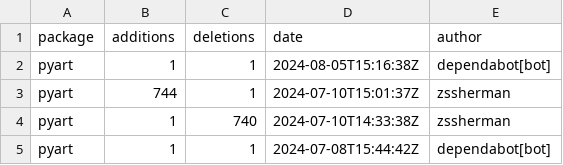
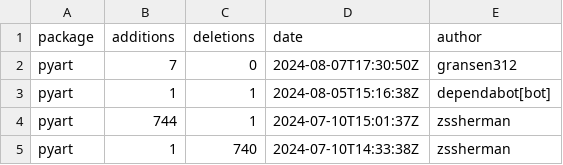
Before and after one commit to mgrover1/test-metrics, a CSV file: data/github_commits.csv, drawn as a sheet; only a part is shown; the shorter side is filled out with more unchanged rows.

```diff
--- a/data/github_commits.csv
+++ b/data/github_commits.csv
@@ -1,2 +1,3 @@
 package,additions,deletions,date,author
+pyart,7,0,2024-08-07T17:30:50Z,gransen312
 pyart,1,1,2024-08-05T15:16:38Z,dependabot[bot]
```
Also changed, not shown: data/conda_stats.csv, data/pypi_stats.csv, 13 other files.
